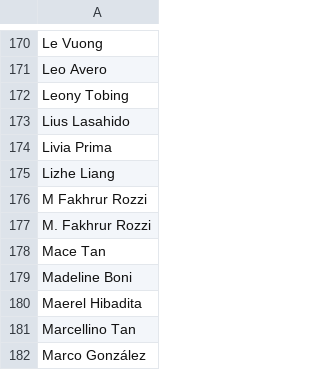
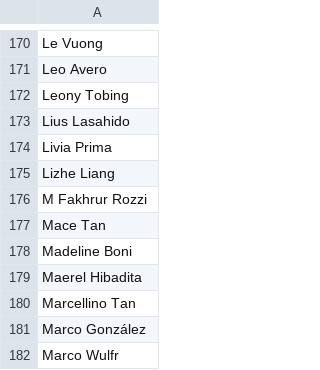
Before and after one commit to IAmThermite/flesh-and-blood-cards, a CSV file: csvs/english/artist.csv, drawn as a sheet; only a part is shown, gaps mark what is left out; the shorter side is filled out with more unchanged rows.

```diff
--- a/csvs/english/artist.csv
+++ b/csvs/english/artist.csv
@@ -176,3 +176,2 @@ Lizhe Liang
 M Fakhrur Rozzi
-M. Fakhrur Rozzi
 Mace Tan
```
Also changed, not shown: csvs/english/keyword.csv, csvs/english/type.csv, 4 other files.
